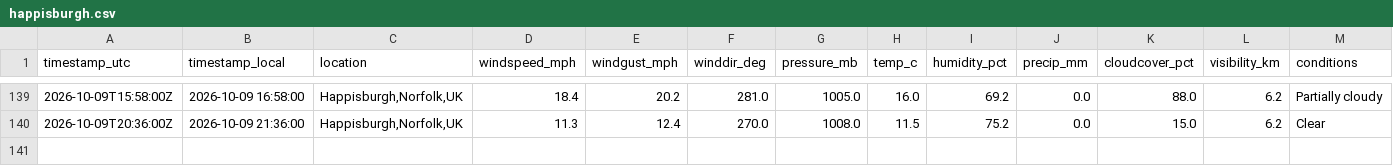
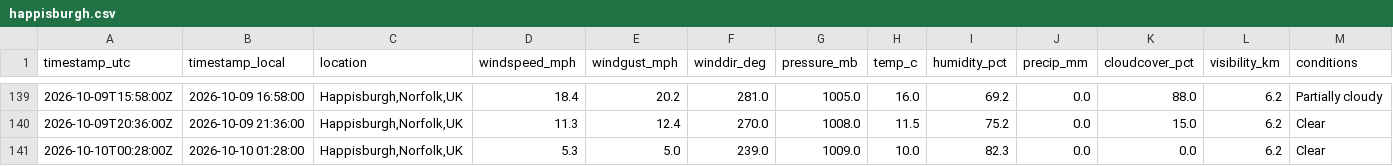
Before and after one commit to Chloe1706/happisburgh-weather-log, a CSV file: data/happisburgh.csv, drawn as a sheet; only a part is shown, gaps mark what is left out; rows hold the shown columns only; the diff names each change by its address in the sheet, - before the commit and + after, or states it on an @@ line.

```diff
--- a/data/happisburgh.csv
+++ b/data/happisburgh.csv
+row 141: 2026-10-10T00:28:00Z | 2026-10-10 01:28:00 | Happisburgh,Norfolk,UK | 5.3 | 5.0 | 239.0 | 1009.0 | 10.0 | 82.3 | 0.0 | 0.0 | 6.2 | Clear
```
